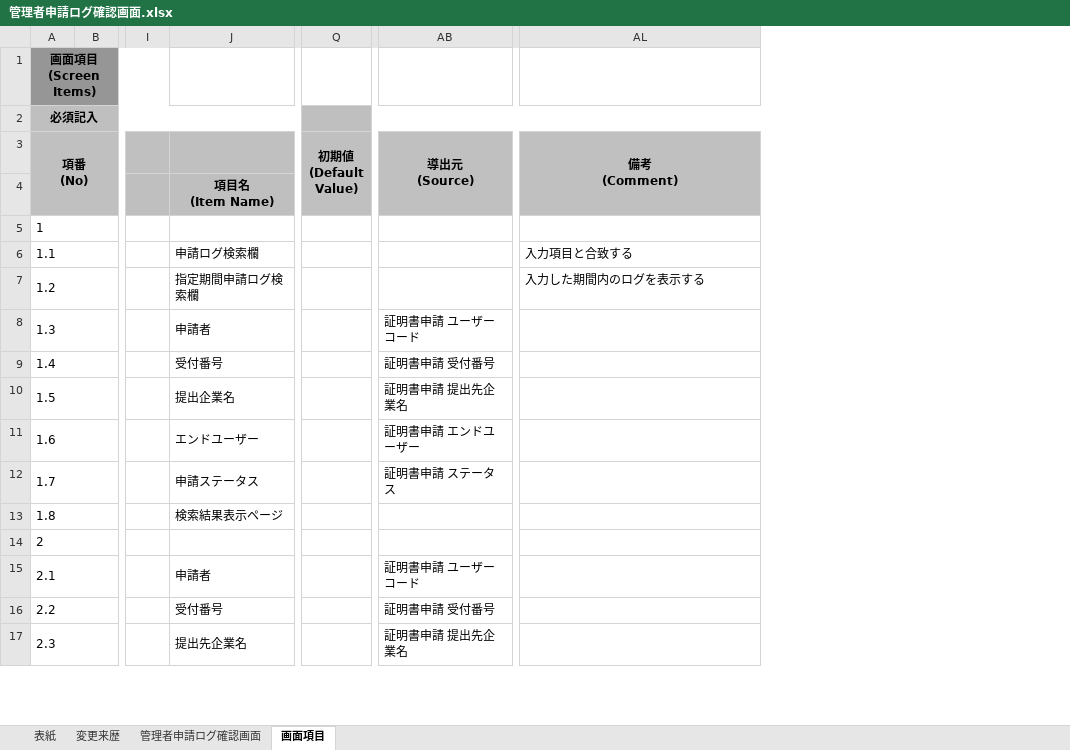
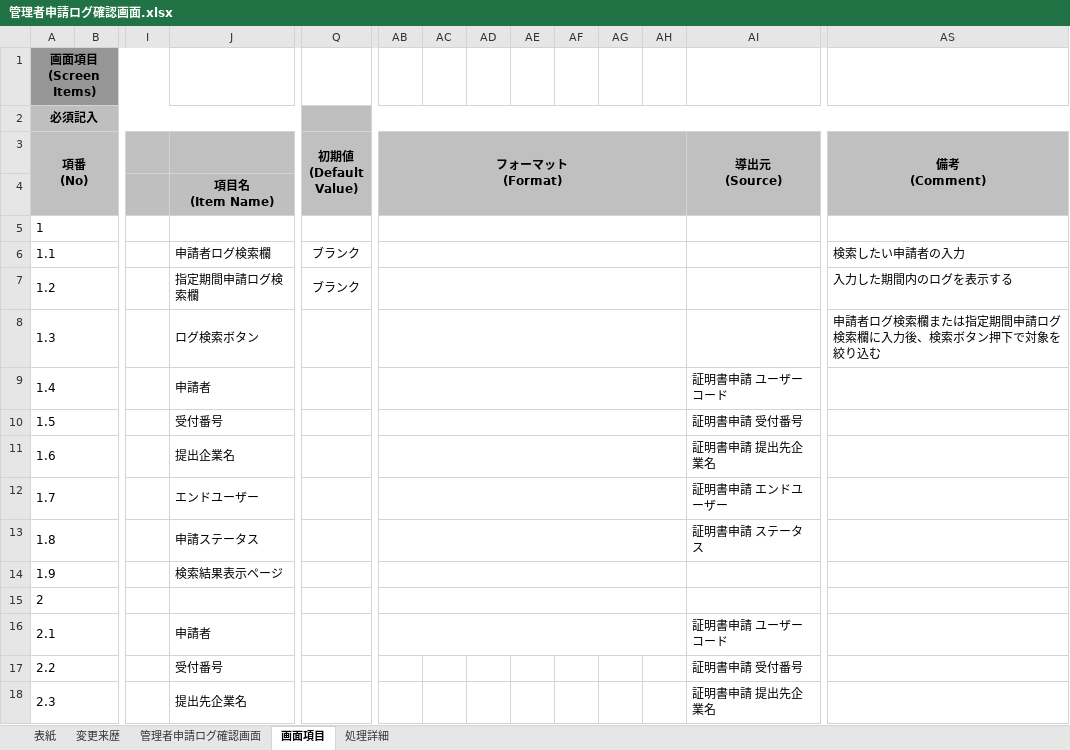
Before and after one commit to kitabayashi46/hrs_certificate, an Excel workbook: 20_設計書/管理者申請ログ確認画面.xlsx, sheet 画面項目, drawn as a sheet; only a part is shown, gaps mark what is left out; values as stored, in another font and other column widths than the file's, no borders; conditional formats not drawn; addresses are those after the commit; rows hold the shown columns only; the diff covers the shown part only; the diff names each change by its address in the sheet, - before the commit and + after, or states it on an @@ line.

```diff
--- a/20_設計書/管理者申請ログ確認画面.xlsx (sheet 画面項目)
+++ b/20_設計書/管理者申請ログ確認画面.xlsx (sheet 画面項目)
+sheet tab: 処理詳細
+column AB (フォーマット (Format)), empty
+column AC, empty
+column AD, empty
+column AE, empty
+column AF, empty
+column AG, empty
+column AH, empty
-J6: 申請ログ検索欄
+J6: 申請者ログ検索欄
-Q6:Q7 (初期値 (Default Value)): (empty)
+Q6:Q7 (初期値 (Default Value)): ブランク
-AS6 (備考 (Comment)): 入力項目と合致する
+AS6 (備考 (Comment)): 検索したい申請者の入力
-J8: 申請者
+J8: ログ検索ボタン
-AI8 (導出元 (Source)): 証明書申請 ユーザーコード
+AI8 (導出元 (Source)): (empty)
-AS8 (備考 (Comment)): (empty)
+AS8 (備考 (Comment)): 申請者ログ検索欄または指定期間申請ログ検索欄に入力後、検索ボタン押下で対象を絞り込む
-J9: 受付番号
+J9: 申請者
-AI9 (導出元 (Source)): 証明書申請 受付番号
+AI9 (導出元 (Source)): 証明書申請 ユーザーコード
-J10: 提出企業名
+J10: 受付番号
-AI10 (導出元 (Source)): 証明書申請 提出先企業名
+AI10 (導出元 (Source)): 証明書申請 受付番号
-J11: エンドユーザー
+J11: 提出企業名
-AI11 (導出元 (Source)): 証明書申請 エンドユーザー
+AI11 (導出元 (Source)): 証明書申請 提出先企業名
-J12: 申請ステータス
+J12: エンドユーザー
-AI12 (導出元 (Source)): 証明書申請 ステータス
+AI12 (導出元 (Source)): 証明書申請 エンドユーザー
-J13: 検索結果表示ページ
+J13: 申請ステータス
-AI13 (導出元 (Source)): (empty)
+AI13 (導出元 (Source)): 証明書申請 ステータス
+row 14: 1.9 |  |  | 検索結果表示ページ
```
Also changed, not shown: merged cells elsewhere in this sheet, sheet 管理者申請ログ確認画面, charts or pictures, 20_設計書/お知らせ登録画面.xlsx, 20_設計書/化学物質データ申請確認画面.xlsx, 3 other files.
